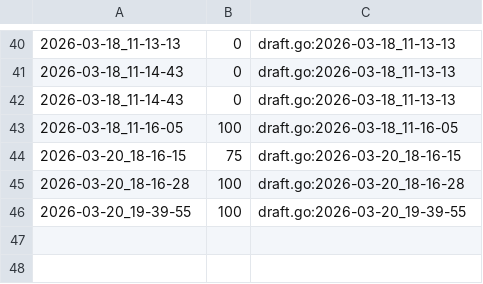
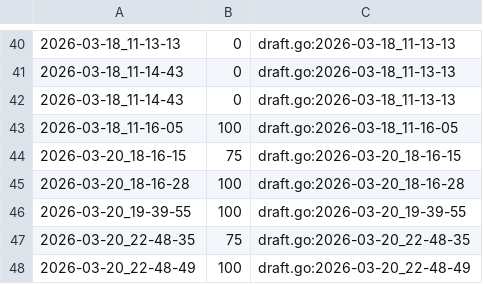
Before and after one commit to qxcode-course/ed-ter-bloco-a-josemayson, a CSV file: .tko/track/ed@casais/track.csv, drawn as a sheet; only a part is shown, gaps mark what is left out.

```diff
--- a/.tko/track/ed@casais/track.csv
+++ b/.tko/track/ed@casais/track.csv
@@ -46 +46,3 @@
 2026-03-20_19-39-55,100,draft.go:2026-03-20_19-39-55
+2026-03-20_22-48-35,75,draft.go:2026-03-20_22-48-35
+2026-03-20_22-48-49,100,draft.go:2026-03-20_22-48-49
```
Also changed, not shown: 3 other files.
